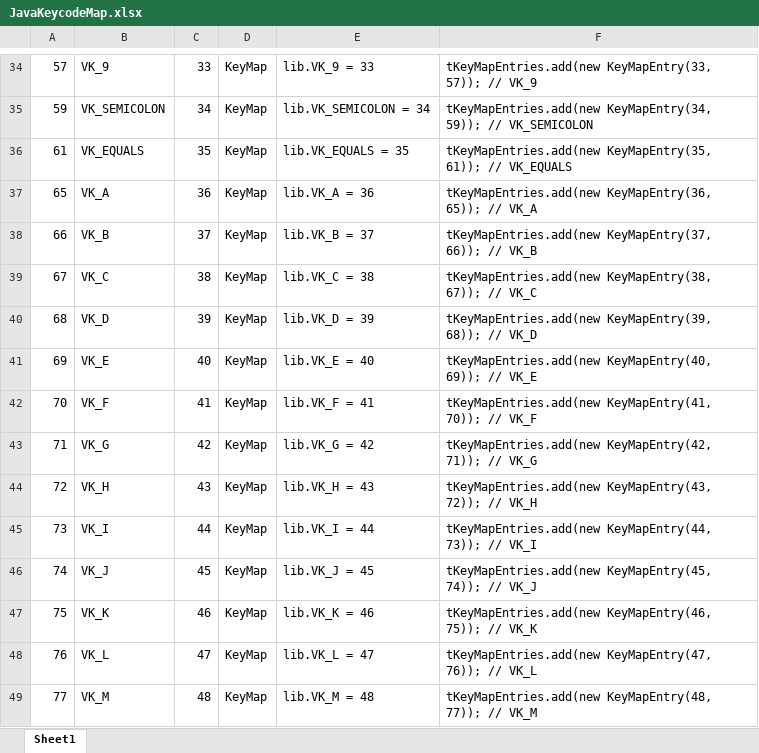
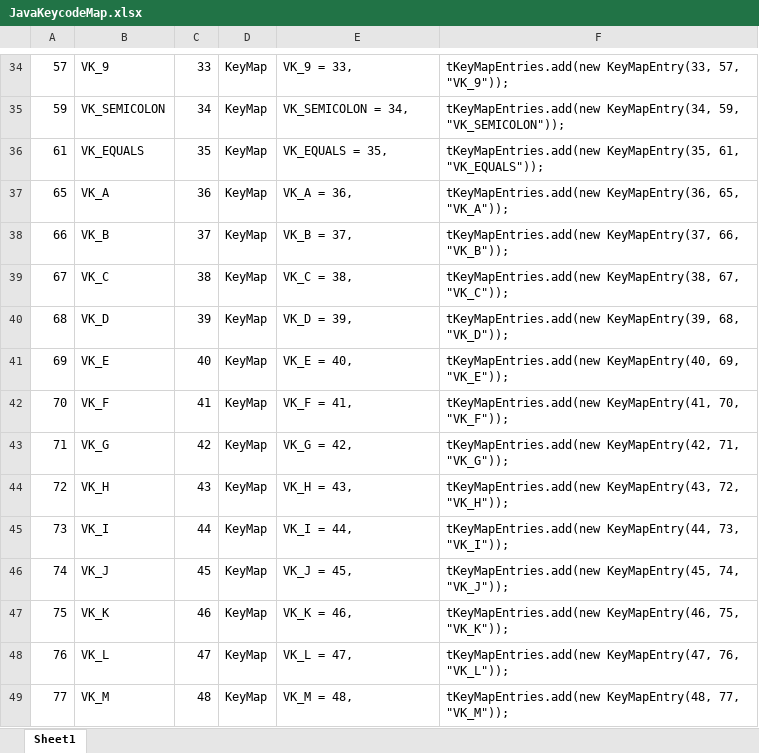
Before and after one commit to Phrosty1/PixelsToKeys, an Excel workbook: JavaKeycodeMap.xlsx, sheet Sheet1, drawn as a sheet; only a part is shown, gaps mark what is left out; values as stored, in another font and other column widths than the file's, no borders; the diff covers the shown part only; the diff names each change by its address in the sheet, - before the commit and + after, or states it on an @@ line.

```diff
--- a/JavaKeycodeMap.xlsx (sheet Sheet1)
+++ b/JavaKeycodeMap.xlsx (sheet Sheet1)
-E34: lib.VK_9 = 33
+E34: VK_9 = 33,
-F34: tKeyMapEntries.add(new KeyMapEntry(33, 57)); // VK_9
+F34: tKeyMapEntries.add(new KeyMapEntry(33, 57, "VK_9"));
-E35: lib.VK_SEMICOLON = 34
+E35: VK_SEMICOLON = 34,
-F35: tKeyMapEntries.add(new KeyMapEntry(34, 59)); // VK_SEMICOLON
+F35: tKeyMapEntries.add(new KeyMapEntry(34, 59, "VK_SEMICOLON"));
-E36: lib.VK_EQUALS = 35
+E36: VK_EQUALS = 35,
-F36: tKeyMapEntries.add(new KeyMapEntry(35, 61)); // VK_EQUALS
+F36: tKeyMapEntries.add(new KeyMapEntry(35, 61, "VK_EQUALS"));
-E37: lib.VK_A = 36
+E37: VK_A = 36,
-F37: tKeyMapEntries.add(new KeyMapEntry(36, 65)); // VK_A
+F37: tKeyMapEntries.add(new KeyMapEntry(36, 65, "VK_A"));
-E38: lib.VK_B = 37
+E38: VK_B = 37,
-F38: tKeyMapEntries.add(new KeyMapEntry(37, 66)); // VK_B
+F38: tKeyMapEntries.add(new KeyMapEntry(37, 66, "VK_B"));
-E39: lib.VK_C = 38
+E39: VK_C = 38,
-F39: tKeyMapEntries.add(new KeyMapEntry(38, 67)); // VK_C
+F39: tKeyMapEntries.add(new KeyMapEntry(38, 67, "VK_C"));
-E40: lib.VK_D = 39
+E40: VK_D = 39,
-F40: tKeyMapEntries.add(new KeyMapEntry(39, 68)); // VK_D
+F40: tKeyMapEntries.add(new KeyMapEntry(39, 68, "VK_D"));
-E41: lib.VK_E = 40
+E41: VK_E = 40,
-F41: tKeyMapEntries.add(new KeyMapEntry(40, 69)); // VK_E
+F41: tKeyMapEntries.add(new KeyMapEntry(40, 69, "VK_E"));
-E42: lib.VK_F = 41
+E42: VK_F = 41,
-F42: tKeyMapEntries.add(new KeyMapEntry(41, 70)); // VK_F
+F42: tKeyMapEntries.add(new KeyMapEntry(41, 70, "VK_F"));
-E43: lib.VK_G = 42
+E43: VK_G = 42,
-F43: tKeyMapEntries.add(new KeyMapEntry(42, 71)); // VK_G
+F43: tKeyMapEntries.add(new KeyMapEntry(42, 71, "VK_G"));
-E44: lib.VK_H = 43
+E44: VK_H = 43,
-F44: tKeyMapEntries.add(new KeyMapEntry(43, 72)); // VK_H
+F44: tKeyMapEntries.add(new KeyMapEntry(43, 72, "VK_H"));
-E45: lib.VK_I = 44
+E45: VK_I = 44,
-F45: tKeyMapEntries.add(new KeyMapEntry(44, 73)); // VK_I
+F45: tKeyMapEntries.add(new KeyMapEntry(44, 73, "VK_I"));
-E46: lib.VK_J = 45
+E46: VK_J = 45,
-F46: tKeyMapEntries.add(new KeyMapEntry(45, 74)); // VK_J
+F46: tKeyMapEntries.add(new KeyMapEntry(45, 74, "VK_J"));
-E47: lib.VK_K = 46
+E47: VK_K = 46,
-F47: tKeyMapEntries.add(new KeyMapEntry(46, 75)); // VK_K
+F47: tKeyMapEntries.add(new KeyMapEntry(46, 75, "VK_K"));
-E48: lib.VK_L = 47
+E48: VK_L = 47,
-F48: tKeyMapEntries.add(new KeyMapEntry(47, 76)); // VK_L
+F48: tKeyMapEntries.add(new KeyMapEntry(47, 76, "VK_L"));
-E49: lib.VK_M = 48
+E49: VK_M = 48,
-F49: tKeyMapEntries.add(new KeyMapEntry(48, 77)); // VK_M
+F49: tKeyMapEntries.add(new KeyMapEntry(48, 77, "VK_M"));
```
Also changed, not shown: 88 hidden or unhidden rows and 222 edited cells elsewhere in this sheet, 7 other files.
